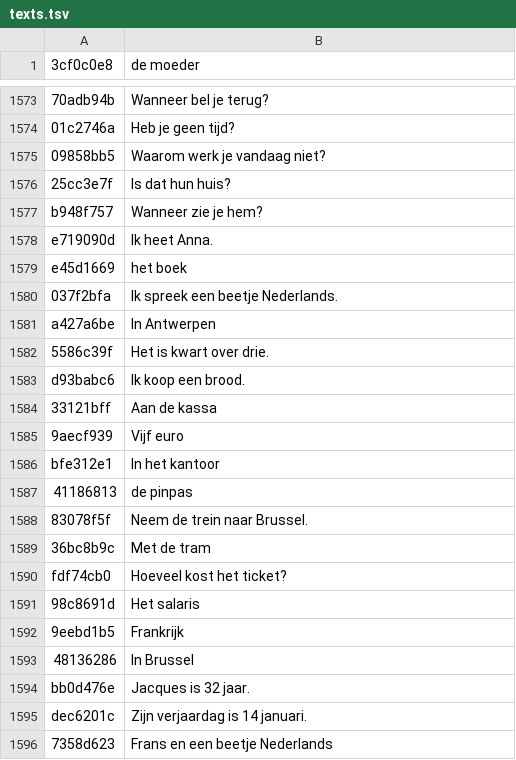
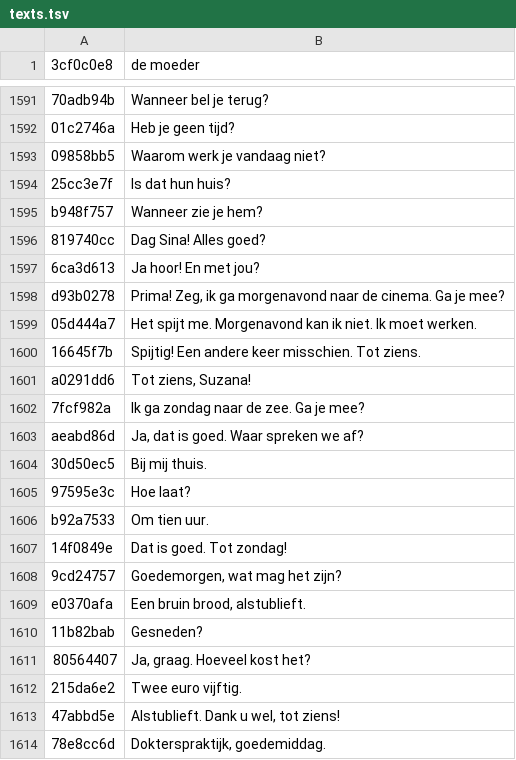
Before and after one commit to gembarskydanylo/Leren.be, a TSV file: audio/nl/texts.tsv, drawn as a sheet; only a part is shown, gaps mark what is left out; the shorter side is filled out with more unchanged rows; the diff covers the shown part only; the diff names each change by its address in the sheet, - before the commit and + after, or states it on an @@ line.

```diff
--- a/audio/nl/texts.tsv
+++ b/audio/nl/texts.tsv
+row 1596: 819740cc | Dag Sina! Alles goed?
+row 1597: 6ca3d613 | Ja hoor! En met jou?
+row 1598: d93b0278 | Prima! Zeg, ik ga morgenavond naar de cinema. Ga je mee?
+row 1599: 05d444a7 | Het spijt me. Morgenavond kan ik niet. Ik moet werken.
+row 1600: 16645f7b | Spijtig! Een andere keer misschien. Tot ziens.
+row 1601: a0291dd6 | Tot ziens, Suzana!
+row 1602: 7fcf982a | Ik ga zondag naar de zee. Ga je mee?
+row 1603: aeabd86d | Ja, dat is goed. Waar spreken we af?
+row 1604: 30d50ec5 | Bij mij thuis.
+row 1605: 97595e3c | Hoe laat?
+row 1606: b92a7533 | Om tien uur.
+row 1607: 14f0849e | Dat is goed. Tot zondag!
+row 1608: 9cd24757 | Goedemorgen, wat mag het zijn?
+row 1609: e0370afa | Een bruin brood, alstublieft.
+row 1610: 11b82bab | Gesneden?
+row 1611: 80564407 | Ja, graag. Hoeveel kost het?
+row 1612: 215da6e2 | Twee euro vijftig.
+row 1613: 47abbd5e | Alstublieft. Dank u wel, tot ziens!
+row 1614: 78e8cc6d | Dokterspraktijk, goedemiddag.
```
Also changed, not shown: 71 added rows elsewhere in this file, 4 other files.
